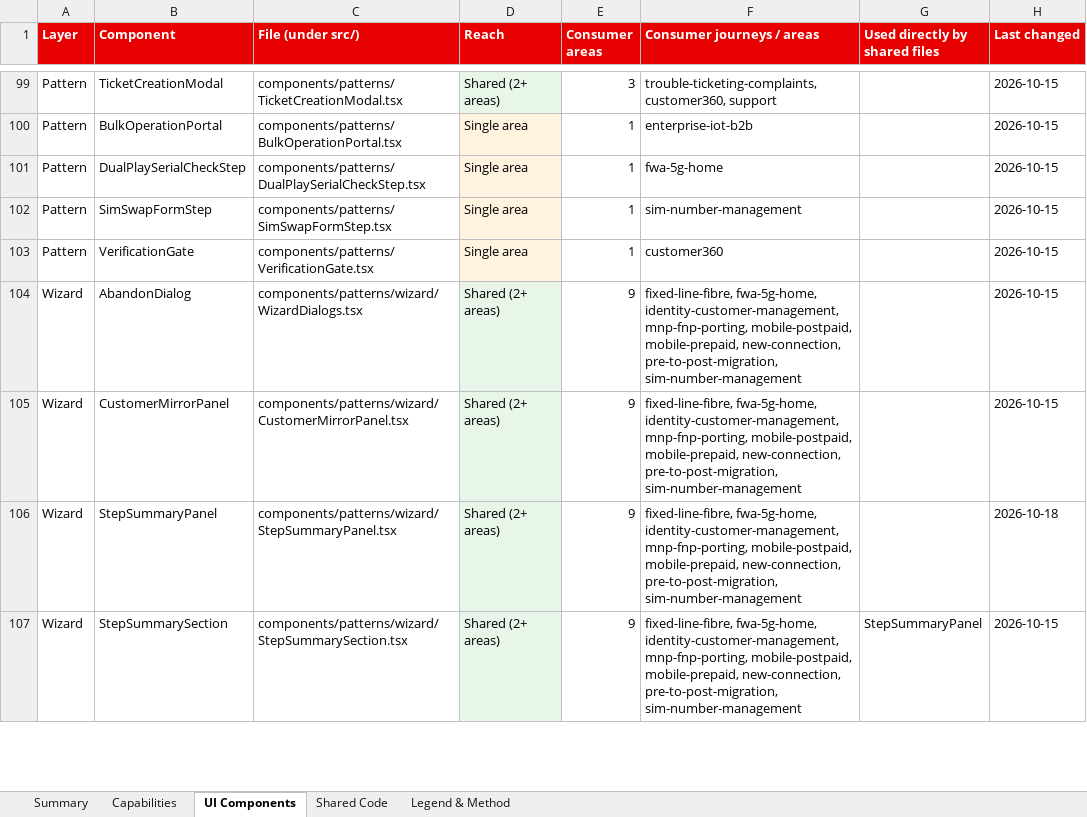
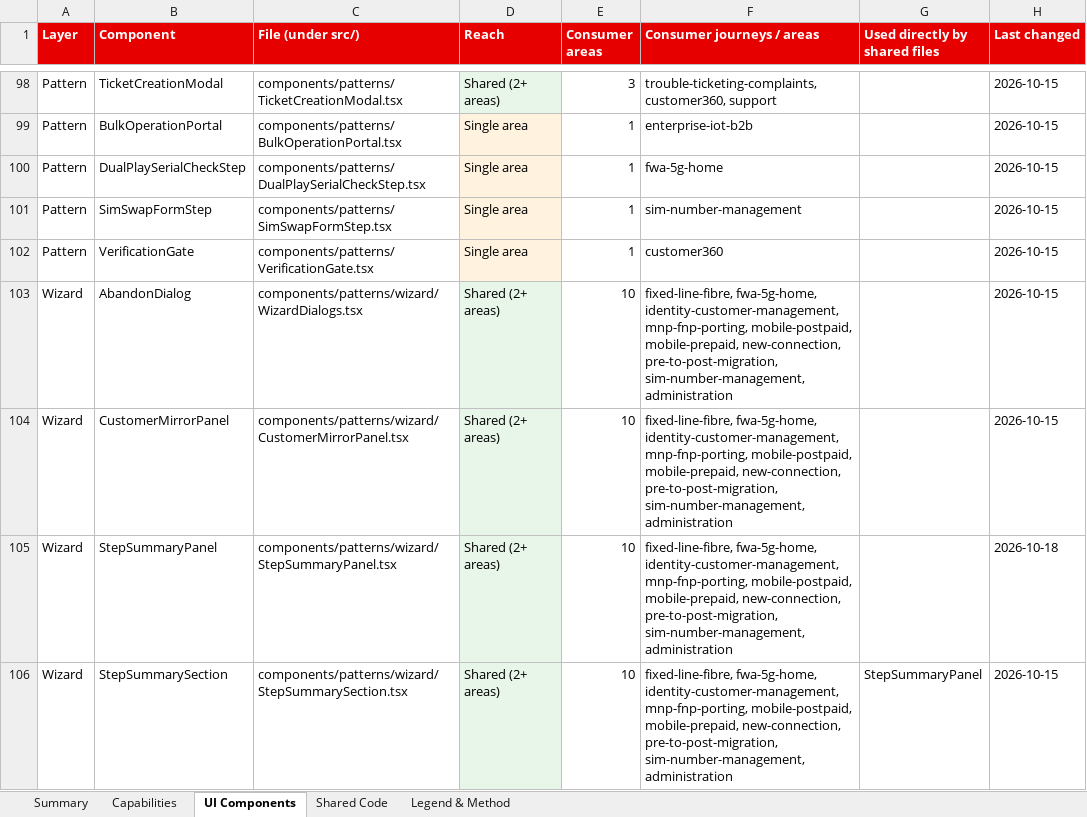
Before and after one commit to parithys/vfq-dxp, an Excel workbook: vfq-dxp-app/reference/outputs/Reusable_Capabilities_Inventory_Reference.xlsx, sheet UI Components, drawn as a sheet; only a part is shown, gaps mark what is left out; values as stored, in another font and other column widths than the file's, no borders; addresses are those after the commit; the diff covers the shown part only; the diff names each change by its address in the sheet, - before the commit and + after, or states it on an @@ line.

```diff
--- a/vfq-dxp-app/reference/outputs/Reusable_Capabilities_Inventory_Reference.xlsx (sheet UI Components)
+++ b/vfq-dxp-app/reference/outputs/Reusable_Capabilities_Inventory_Reference.xlsx (sheet UI Components)
-E103:E106 (Consumer areas): 9
+E103:E106 (Consumer areas): 10
-F103:F106 (Consumer journeys / areas): …new-connection, pre-to-post-migration, sim-number-management
+F103:F106 (Consumer journeys / areas): …new-connection, pre-to-post-migration, sim-number-management, administration
```
Also changed, not shown: 1 removed row and 13 edited cells elsewhere in this sheet, sheet Capabilities, sheet Shared Code, sheet Summary, vfq-dxp-app/reference/outputs/Persona_Feature_Applicability_Matrix_Reference.xlsx, 29 other files.
